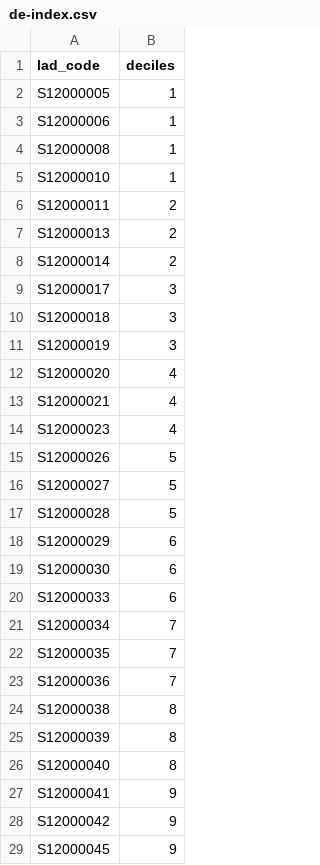
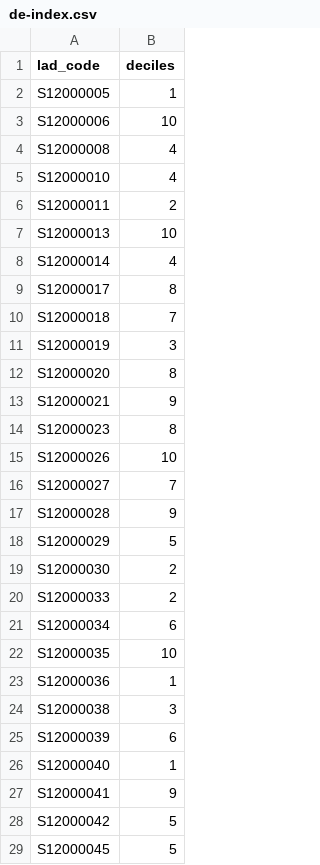
Before and after one commit to britishredcrosssociety/resilience-index, a CSV file: data/vulnerability/disasters-emergencies/scotland/de-index.csv, drawn as a sheet; only a part is shown; the diff covers the shown part only.

Commit message:
update build index
standardization, mfla

```diff
--- a/data/vulnerability/disasters-emergencies/scotland/de-index.csv
+++ b/data/vulnerability/disasters-emergencies/scotland/de-index.csv
@@ -2,28 +2,28 @@ lad_code,deciles
 S12000005,1
-S12000006,1
-S12000008,1
-S12000010,1
+S12000006,10
+S12000008,4
+S12000010,4
 S12000011,2
-S12000013,2
-S12000014,2
-S12000017,3
-S12000018,3
+S12000013,10
+S12000014,4
+S12000017,8
+S12000018,7
 S12000019,3
-S12000020,4
-S12000021,4
-S12000023,4
-S12000026,5
-S12000027,5
-S12000028,5
-S12000029,6
-S12000030,6
-S12000033,6
-S12000034,7
-S12000035,7
-S12000036,7
-S12000038,8
-S12000039,8
-S12000040,8
+S12000020,8
+S12000021,9
+S12000023,8
+S12000026,10
+S12000027,7
+S12000028,9
+S12000029,5
+S12000030,2
+S12000033,2
+S12000034,6
+S12000035,10
+S12000036,1
+S12000038,3
+S12000039,6
+S12000040,1
 S12000041,9
-S12000042,9
-S12000045,9
+S12000042,5
+S12000045,5
```
Also changed, not shown: 4 edited cells elsewhere in this file.
